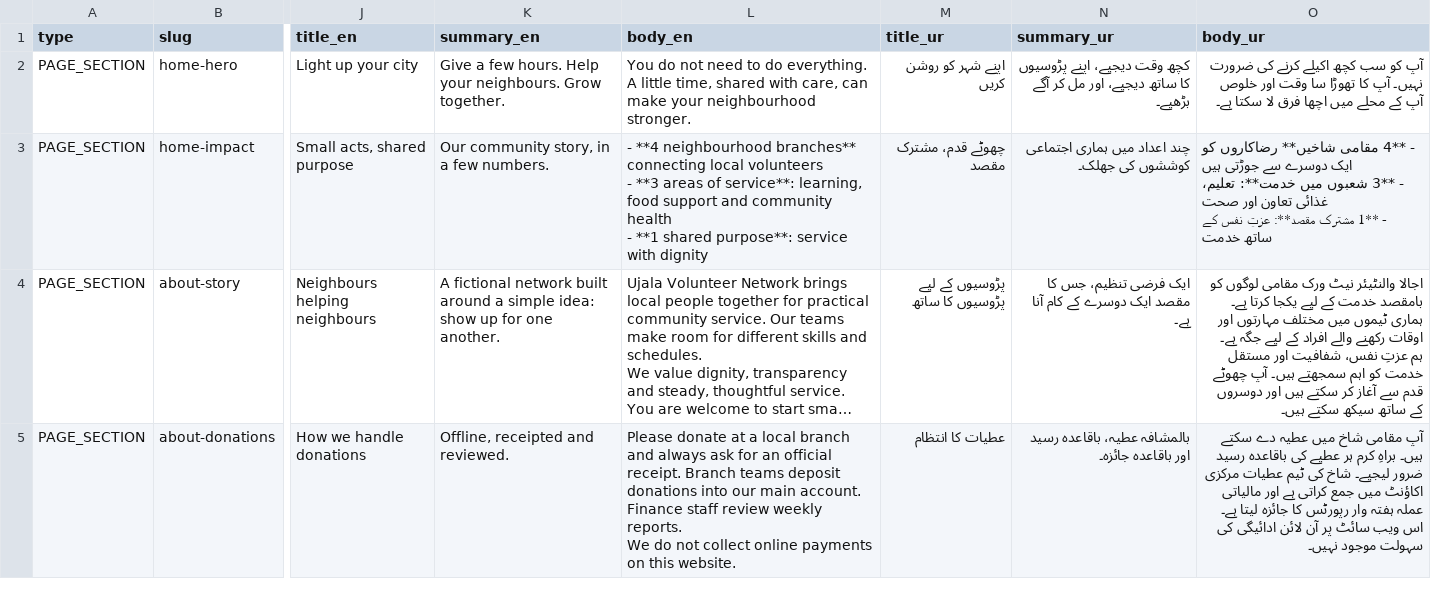
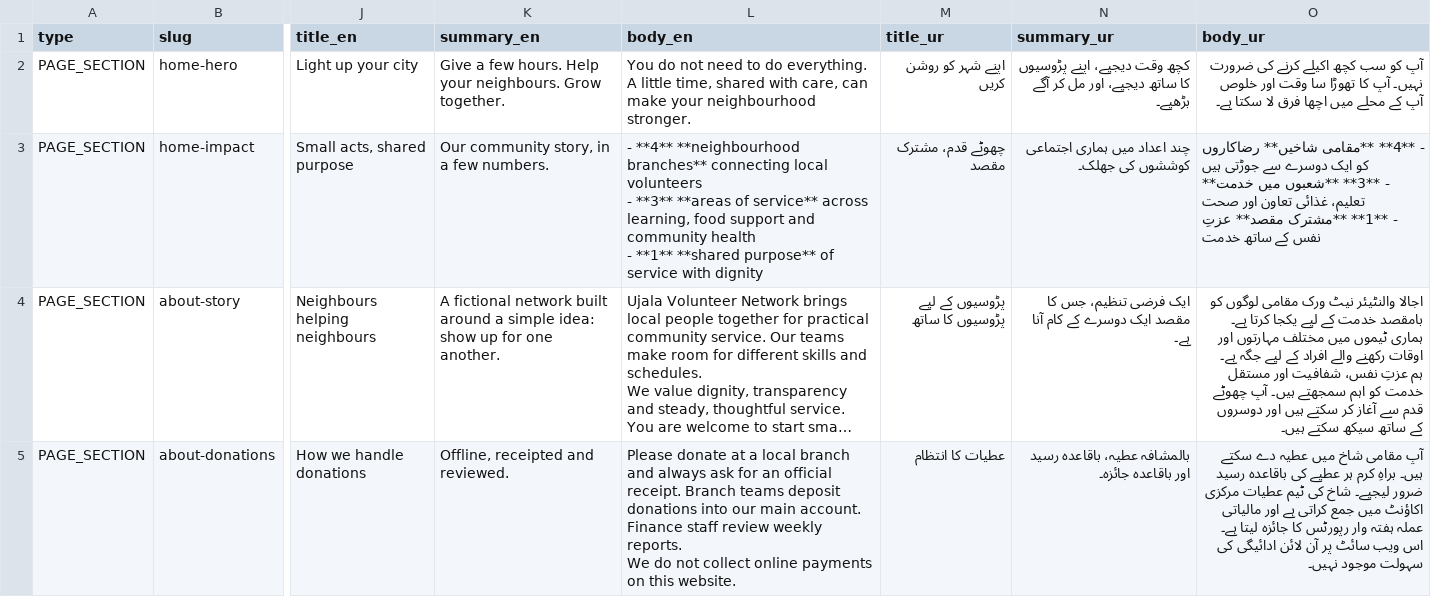
Before and after one commit to bilal-rauf-dev/shiplens-branch-platform, a CSV file: sample_data/content.csv, drawn as a sheet; only a part is shown, gaps mark what is left out; long unchanged cells end in …; ↵ is a line break in a cell; the diff names each change by its address in the sheet, - before the commit and + after, or states it on an @@ line.

```diff
--- a/sample_data/content.csv
+++ b/sample_data/content.csv
-L3 (body_en): - **4 neighbourhood branches** connecting local volunteers ↵ - **3 areas of service**: learning, food support and community health ↵ - **1 shared purpose**: service with…
+L3 (body_en): - **4** **neighbourhood branches** connecting local volunteers ↵ - **3** **areas of service** across learning, food support and community health ↵ - **1** **shared purpose** of service with…
-O3 (body_ur): - **4 مقامی شاخیں** رضاکاروں کو ایک دوسرے سے جوڑتی ہیں ↵ - **3 شعبوں میں خدمت**: تعلیم، غذائی تعاون اور صحت ↵ - **1 مشترک مقصد**: عزتِ نفس…
+O3 (body_ur): - **4** **مقامی شاخیں** رضاکاروں کو ایک دوسرے سے جوڑتی ہیں ↵ - **3** **شعبوں میں خدمت** تعلیم، غذائی تعاون اور صحت ↵ - **1** **مشترک مقصد** عزتِ نفس…
```
Also changed, not shown: 40 other files.
